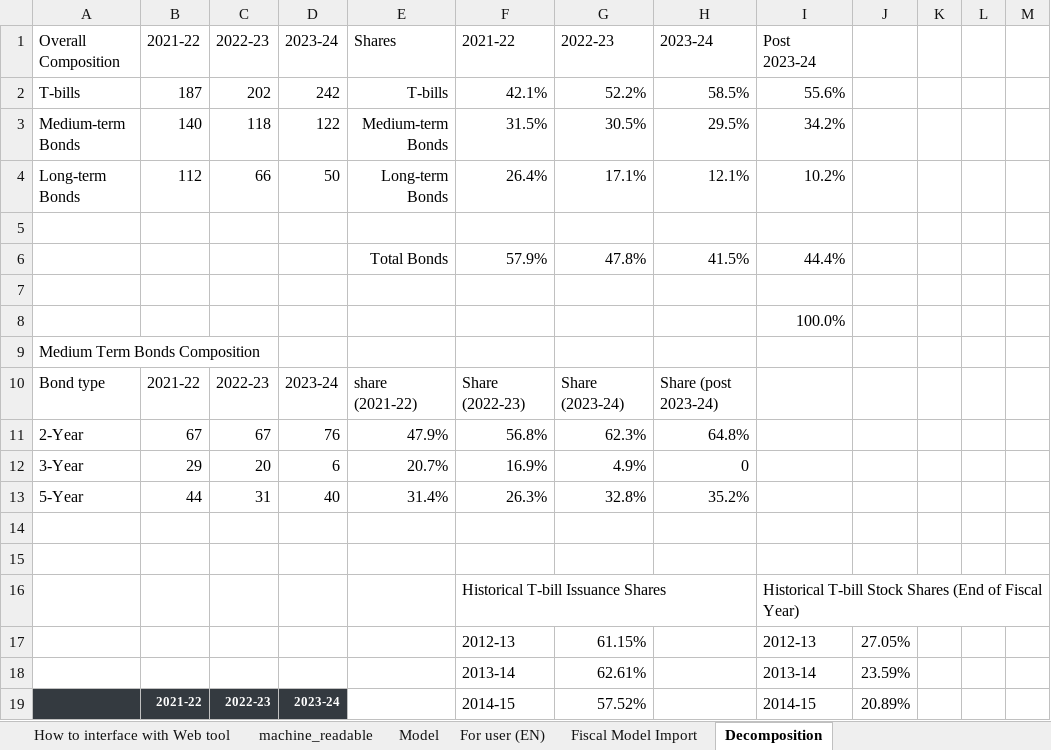
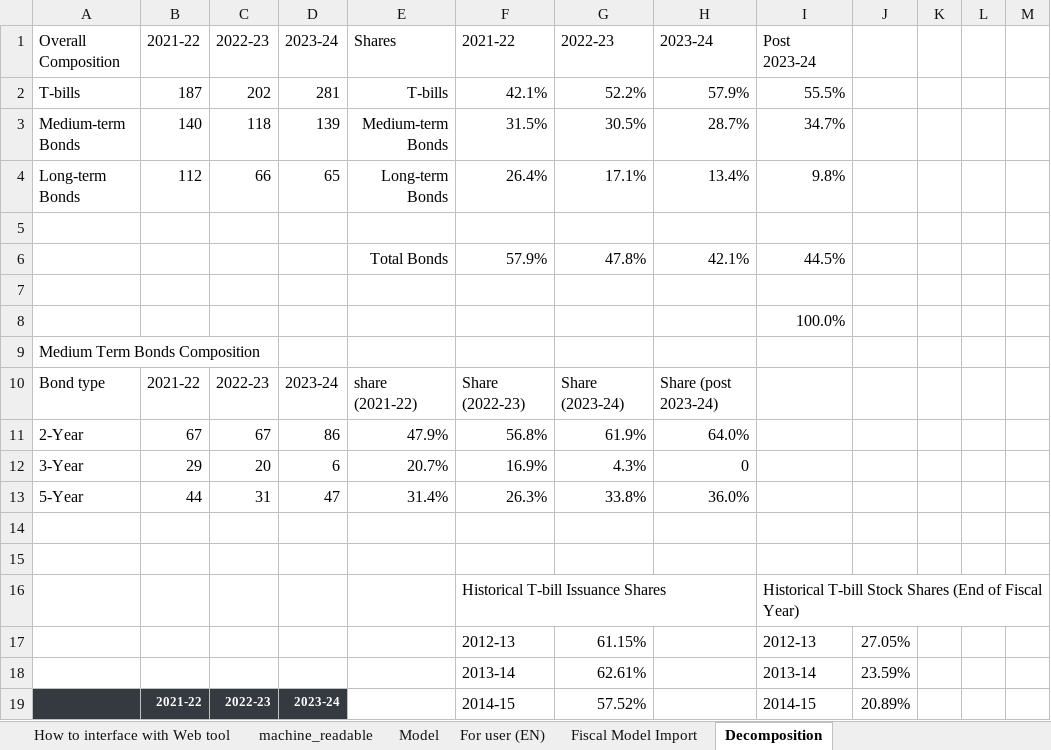
Before and after one commit to pbo-dpb/PublicDebtChargesCalculator, an Excel workbook: src/assets/payload.xlsx, sheet Decomposition, drawn as a sheet; only a part is shown; values as stored, in another font and other column widths than the file's, no borders; the diff covers the shown part only; the diff names each change by its address in the sheet, - before the commit and + after, or states it on an @@ line.

```diff
--- a/src/assets/payload.xlsx (sheet Decomposition)
+++ b/src/assets/payload.xlsx (sheet Decomposition)
-D2: 242
+D2: 281
-H2: 58.5%
+H2: 57.9%
-I2: 55.6%
+I2: 55.5%
-D3: 122
+D3: 139
-H3: 29.5%
+H3: 28.7%
-I3: 34.2%
+I3: 34.7%
-D4: 50
+D4: 65
-H4: 12.1%
+H4: 13.4%
-I4: 10.2%
+I4: 9.8%
-H6: 41.5%
+H6: 42.1%
-I6: 44.4%
+I6: 44.5%
-D11: 76
+D11: 86
-G11: 62.3%
+G11: 61.9%
-H11: 64.8%
+H11: 64.0%
-G12: 4.9%
+G12: 4.3%
-D13: 40
+D13: 47
-G13: 32.8%
+G13: 33.8%
-H13: 35.2%
+H13: 36.0%
```
Also changed, not shown: 17 edited cells elsewhere in this sheet, sheet Fiscal Model Import, sheet machine_readable, sheet Model, formulas that keep their value, 2 other files.
